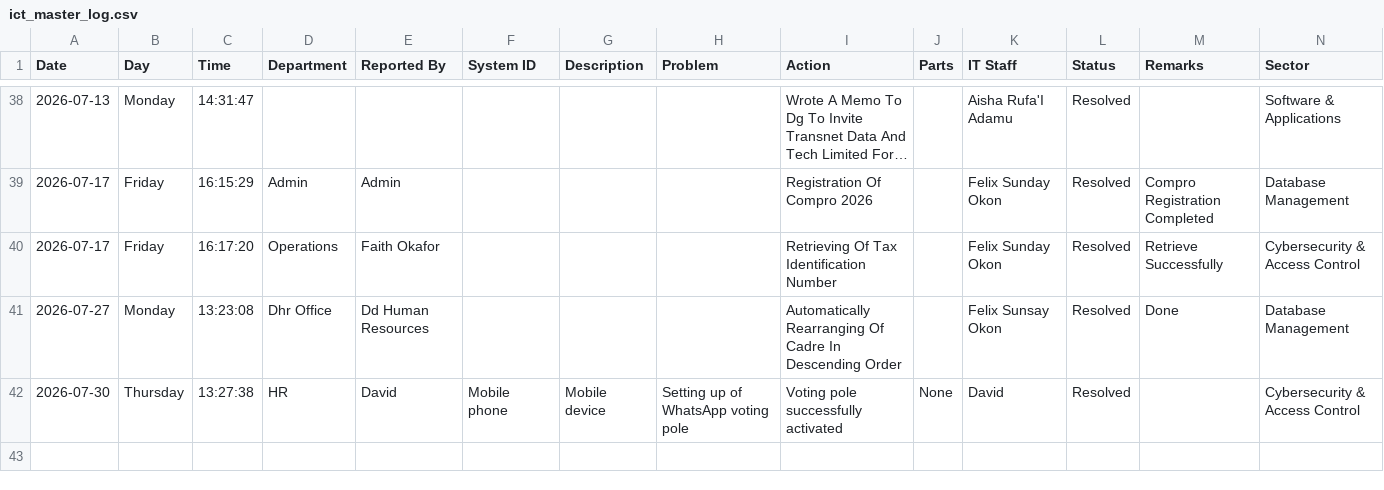
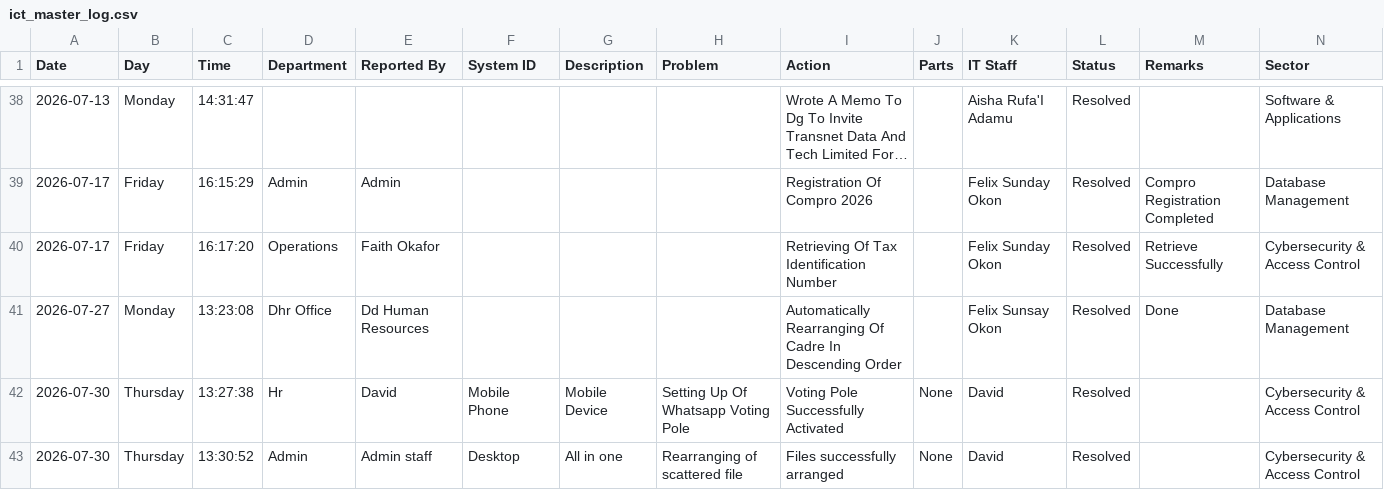
Before and after one commit to motechbello1/ICT-Report-Portal, a CSV file: ict_master_log.csv, drawn as a sheet; only a part is shown, gaps mark what is left out; long unchanged cells end in ….

Commit message:
Auto-sync ict_master_log.csv

```diff
--- a/ict_master_log.csv
+++ b/ict_master_log.csv
@@ -41,2 +41,3 @@ Date,Day,Time,Department,Reported By,System ID,Description,Problem,Action,Parts,
 2026-07-27,Monday,13:23:08,Dhr Office,Dd Human Resources,,,,Automatically Rearranging Of Cadre In Descending Order,,Felix Sunsay Okon,Resolved,Done,Database Management
-2026-07-30,Thursday,13:27:38,HR,David ,Mobile phone ,Mobile device ,Setting up of WhatsApp voting pole ,Voting pole successfully activated ,None ,David ,Resolved,,Cybersecurity & Access Control
+2026-07-30,Thursday,13:27:38,Hr,David,Mobile Phone,Mobile Device,Setting Up Of Whatsapp Voting Pole,Voting Pole Successfully Activated,None,David,Resolved,,Cybersecurity & Access Control
+2026-07-30,Thursday,13:30:52,Admin ,Admin staff ,Desktop ,All in one ,Rearranging of scattered file ,Files successfully arranged ,None ,David ,Resolved,,Cybersecurity & Access Control
```
